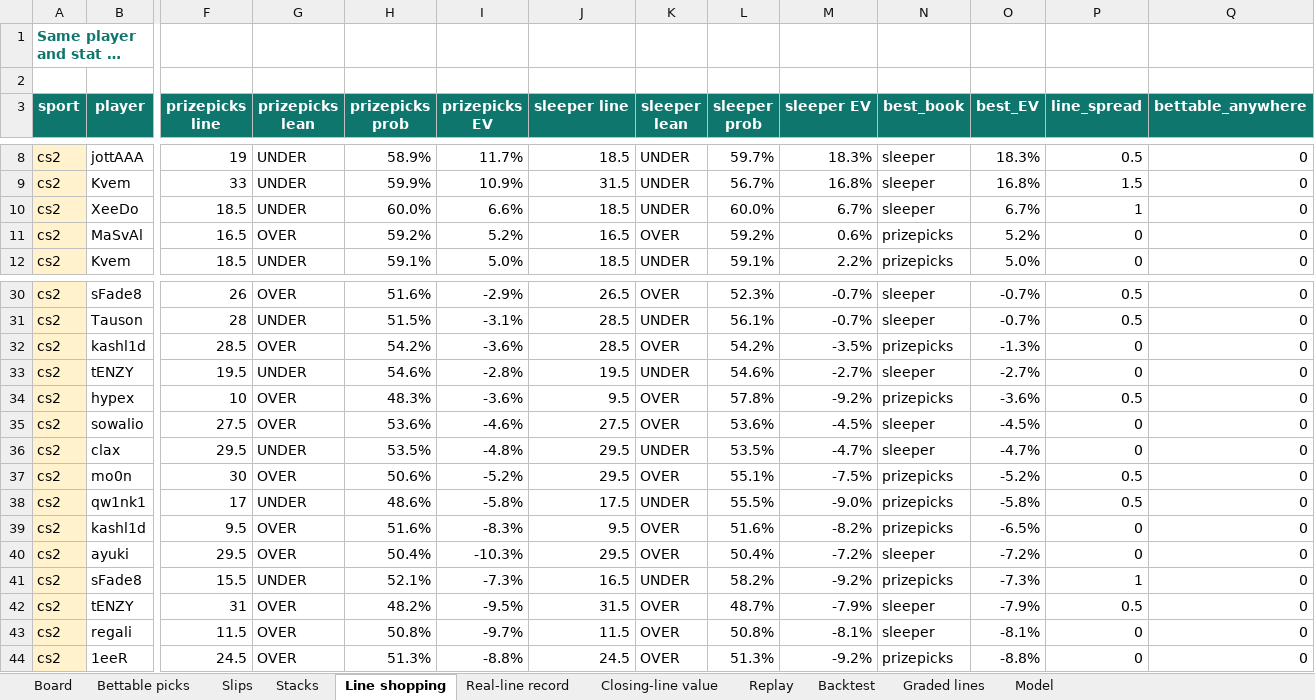
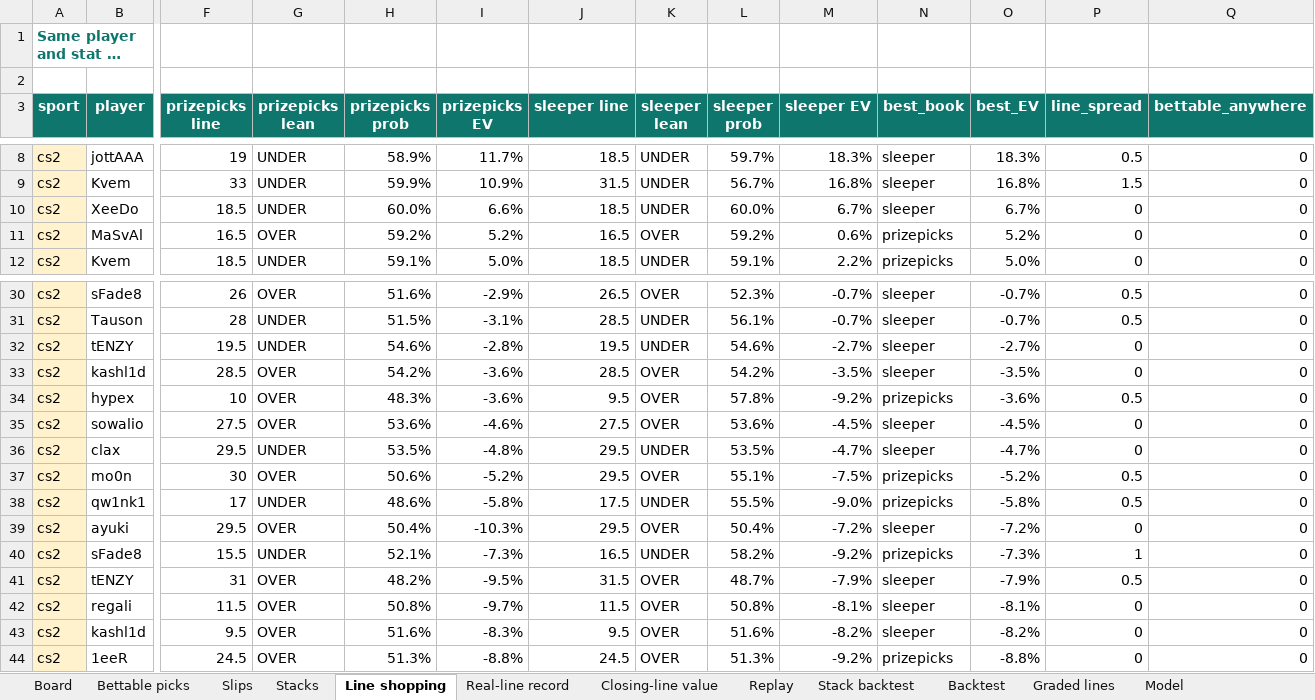
Before and after one commit to vppbuisiness-boop/onboardedagent, an Excel workbook: data/exports/edgeline_model.xlsx, sheet Line shopping, drawn as a sheet; only a part is shown, gaps mark what is left out; long unchanged cells end in …; values as stored, in another font and other column widths than the file's, no borders; removed rows and columns are numbered as before the commit, all else as after; rows hold the shown columns only; the diff names each change by its address in the sheet, - before the commit and + after, or states it on an @@ line.

```diff
--- a/data/exports/edgeline_model.xlsx (sheet Line shopping)
+++ b/data/exports/edgeline_model.xlsx (sheet Line shopping)
+sheet tab: Stack backtest
-P10 (line_spread): 1
+P10 (line_spread): 0
-row 32: cs2 | kashl1d | 28.5 | OVER | 54.2% | -3.6% | 28.5 | OVER | 54.2% | -3.5% | prizepicks | -1.3% | 0 | 0
+row 33: cs2 | kashl1d | 28.5 | OVER | 54.2% | -3.6% | 28.5 | OVER | 54.2% | -3.5% | sleeper | -3.5% | 0 | 0
-row 39: cs2 | kashl1d | 9.5 | OVER | 51.6% | -8.3% | 9.5 | OVER | 51.6% | -8.2% | prizepicks | -6.5% | 0 | 0
+row 43: cs2 | kashl1d | 9.5 | OVER | 51.6% | -8.3% | 9.5 | OVER | 51.6% | -8.2% | sleeper | -8.2% | 0 | 0
```
Also changed, not shown: sheet Board, sheet Stacks, sheet Bettable picks, 1 other file.
